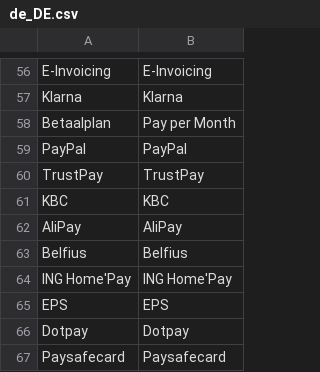
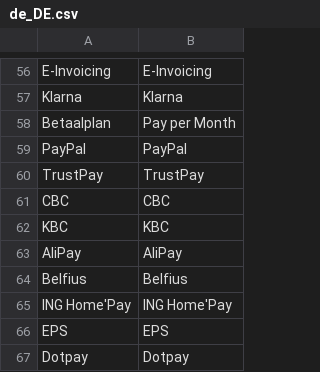
Before and after one commit to MultiSafepay/Magento2Msp, a CSV file: i18n/de_DE.csv, drawn as a sheet; only a part is shown, gaps mark what is left out; the shorter side is filled out with more unchanged rows.

```diff
--- a/i18n/de_DE.csv
+++ b/i18n/de_DE.csv
@@ -60,2 +60,3 @@ PayPal,PayPal
 TrustPay,TrustPay
+CBC,CBC
 KBC,KBC
```
Also changed, not shown: i18n/en_US.csv, i18n/es_ES.csv, 13 other files.
